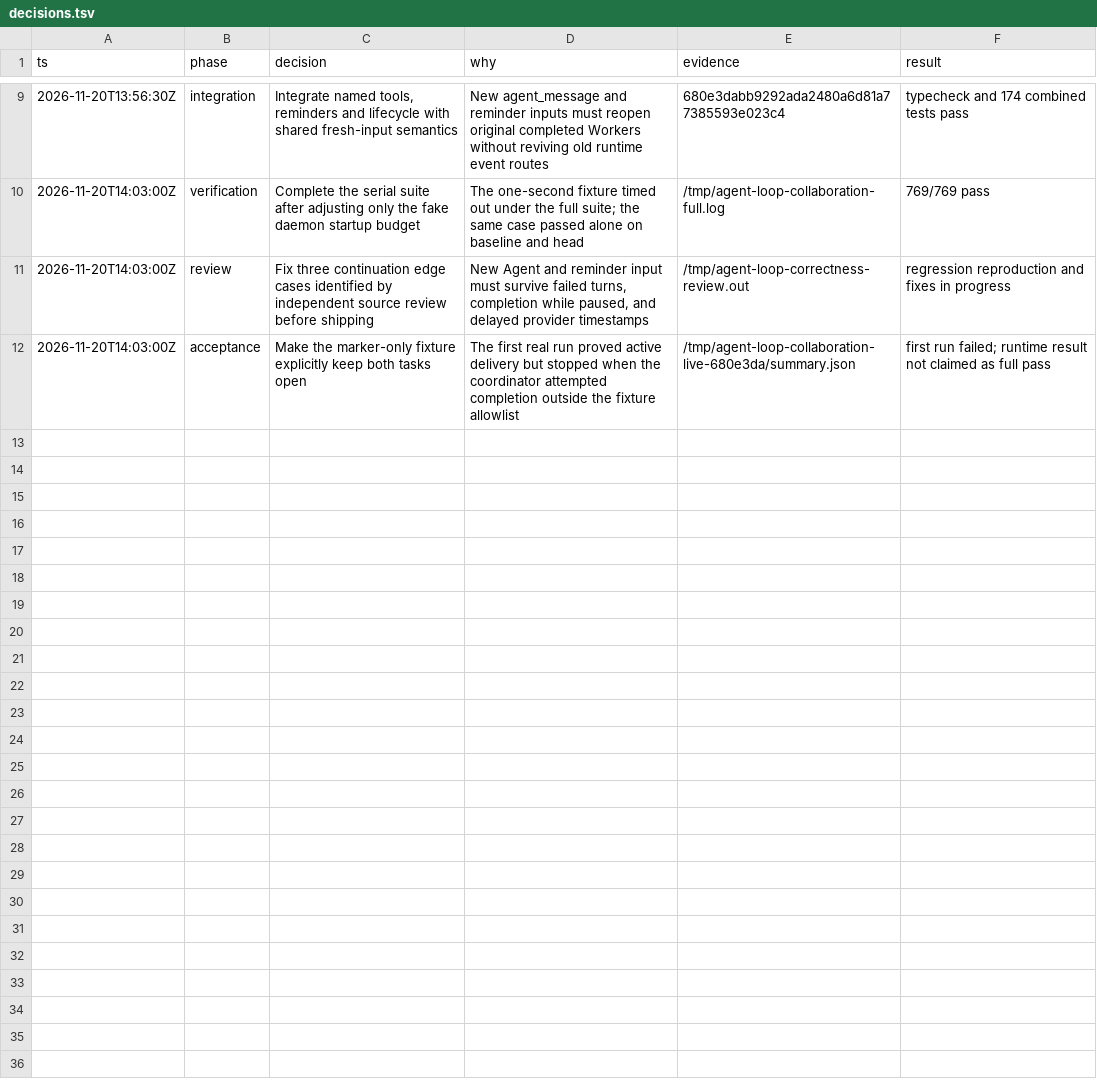
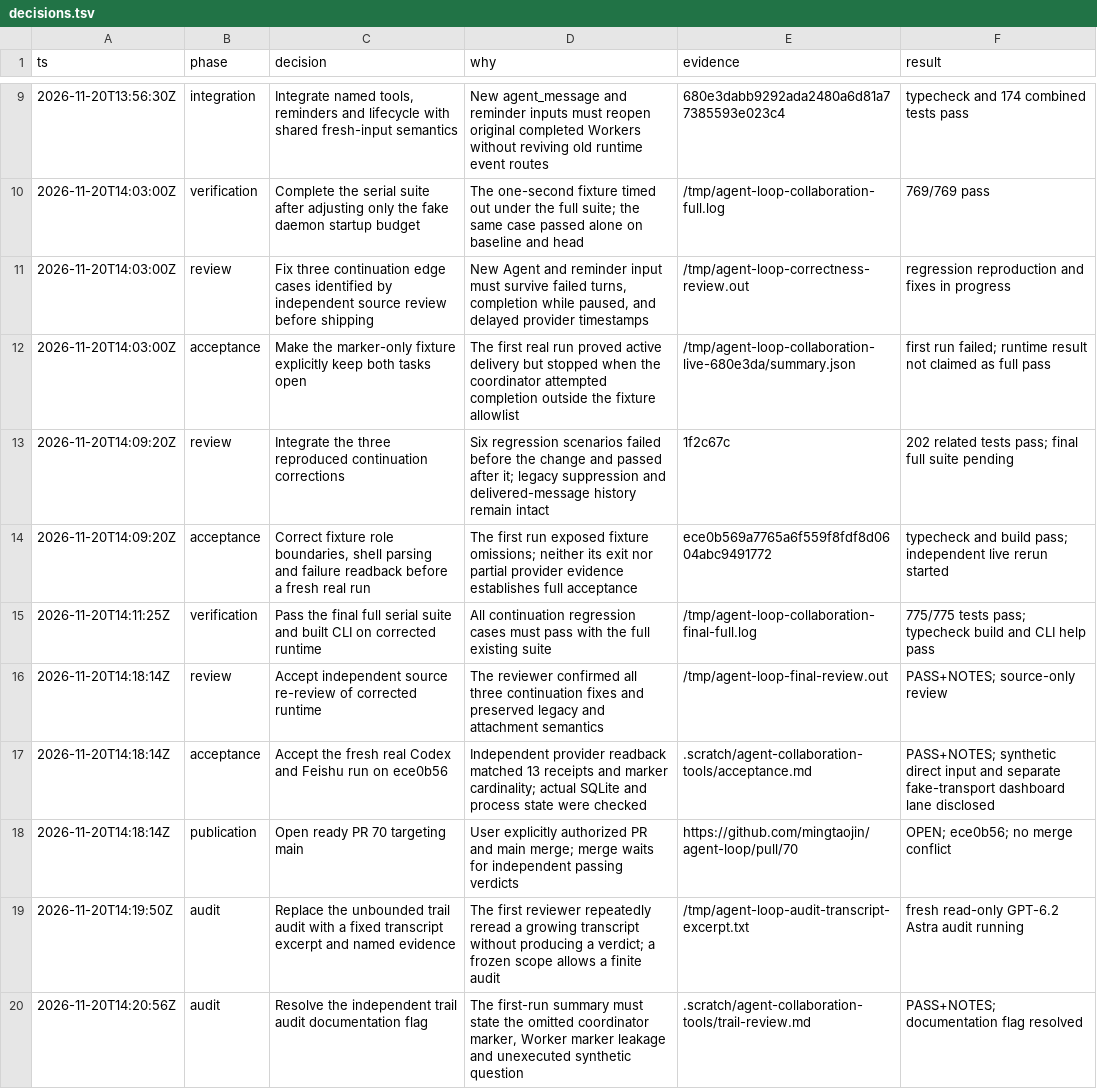
Before and after one commit to mingtaojin/agent-loop, a TSV file: .scratch/agent-collaboration-tools/decisions.tsv, drawn as a sheet; only a part is shown, gaps mark what is left out.

Commit message:
docs(collaboration): record completed tickets and independent acceptance

```diff
--- a/.scratch/agent-collaboration-tools/decisions.tsv
+++ b/.scratch/agent-collaboration-tools/decisions.tsv
@@ -12 +12,9 @@ ts	phase	decision	why	evidence	result
 2026-11-20T14:03:00Z	acceptance	Make the marker-only fixture explicitly keep both tasks open	The first real run proved active delivery but stopped when the coordinator attempted completion outside the fixture allowlist	/tmp/agent-loop-collaboration-live-680e3da/summary.json	first run failed; runtime result not claimed as full pass
+2026-11-20T14:09:20Z	review	Integrate the three reproduced continuation corrections	Six regression scenarios failed before the change and passed after it; legacy suppression and delivered-message history remain intact	1f2c67c	202 related tests pass; final full suite pending
+2026-11-20T14:09:20Z	acceptance	Correct fixture role boundaries, shell parsing and failure readback before a fresh real run	The first run exposed fixture omissions; neither its exit nor partial provider evidence establishes full acceptance	ece0b569a7765a6f559f8fdf8d0604abc9491772	typecheck and build pass; independent live rerun started
+2026-11-20T14:11:25Z	verification	Pass the final full serial suite and built CLI on corrected runtime	All continuation regression cases must pass with the full existing suite	/tmp/agent-loop-collaboration-final-full.log	775/775 tests pass; typecheck build and CLI help pass
+2026-11-20T14:18:14Z	review	Accept independent source re-review of corrected runtime	The reviewer confirmed all three continuation fixes and preserved legacy and attachment semantics	/tmp/agent-loop-final-review.out	PASS+NOTES; source-only review
+2026-11-20T14:18:14Z	acceptance	Accept the fresh real Codex and Feishu run on ece0b56	Independent provider readback matched 13 receipts and marker cardinality; actual SQLite and process state were checked	.scratch/agent-collaboration-tools/acceptance.md	PASS+NOTES; synthetic direct input and separate fake-transport dashboard lane disclosed
+2026-11-20T14:18:14Z	publication	Open ready PR 70 targeting main	User explicitly authorized PR and main merge; merge waits for independent passing verdicts	https://github.com/mingtaojin/agent-loop/pull/70	OPEN; ece0b56; no merge conflict
+2026-11-20T14:19:50Z	audit	Replace the unbounded trail audit with a fixed transcript excerpt and named evidence	The first reviewer repeatedly reread a growing transcript without producing a verdict; a frozen scope allows a finite audit	/tmp/agent-loop-audit-transcript-excerpt.txt	fresh read-only GPT-6.2 Astra audit running
+2026-11-20T14:20:56Z	audit	Resolve the independent trail audit documentation flag	The first-run summary must state the omitted coordinator marker, Worker marker leakage and unexecuted synthetic question	.scratch/agent-collaboration-tools/trail-review.md	PASS+NOTES; documentation flag resolved
```
Also changed, not shown: 14 other files.
